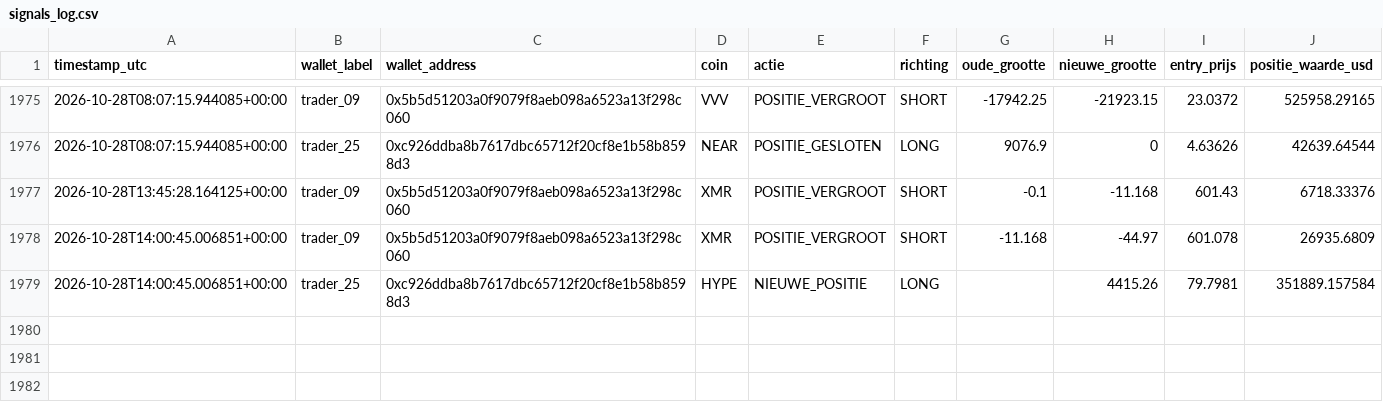
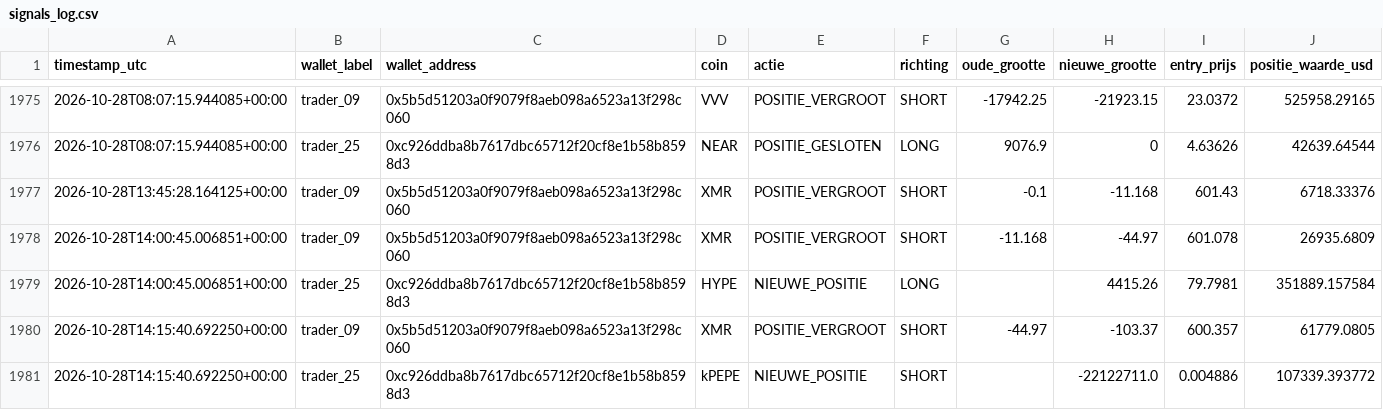
Before and after one commit to wave25031/copytrack, a CSV file: copytrack_voor_github/output/signals_log.csv, drawn as a sheet; only a part is shown, gaps mark what is left out; the diff names each change by its address in the sheet, - before the commit and + after, or states it on an @@ line.

```diff
--- a/copytrack_voor_github/output/signals_log.csv
+++ b/copytrack_voor_github/output/signals_log.csv
+row 1980: 2026-10-28T14:15:40.692250+00:00 | trader_09 | 0x5b5d51203a0f9079f8aeb098a6523a13f298c060 | XMR | POSITIE_VERGROOT | SHORT | -44.97 | -103.37 | 600.357 | 61779.0805
+row 1981: 2026-10-28T14:15:40.692250+00:00 | trader_25 | 0xc926ddba8b7617dbc65712f20cf8e1b58b8598d3 | kPEPE | NIEUWE_POSITIE | SHORT |  | -22122711.0 | 0.004886 | 107339.393772
```
Also changed, not shown: 2 other files.
